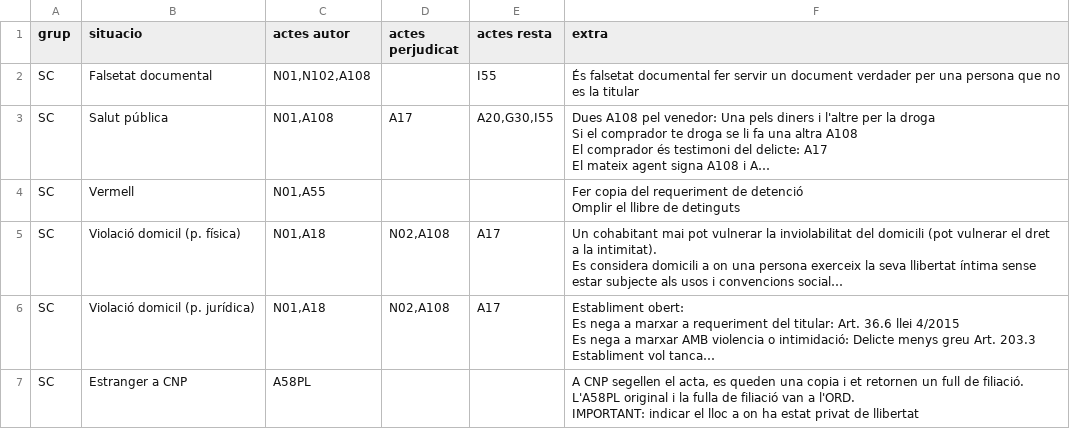
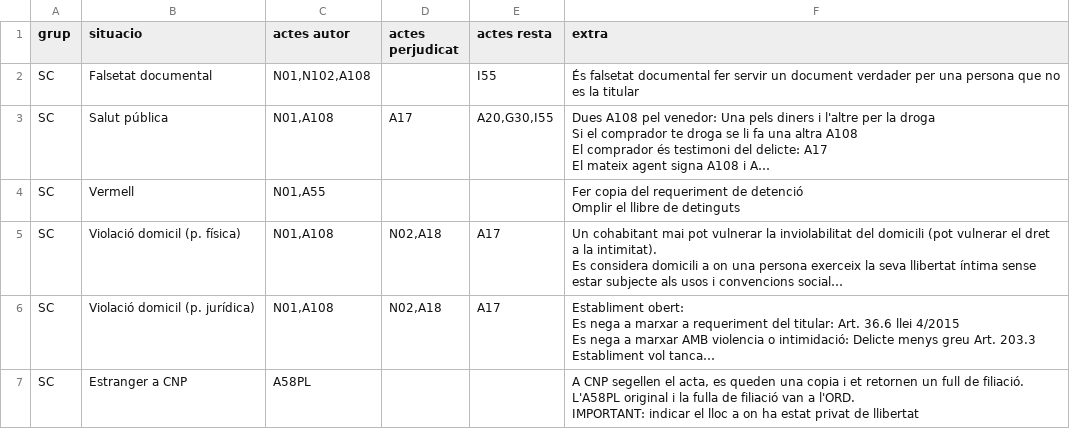
Before and after one commit to zaulin/GUB, a CSV file: actuacions/sc/actuacions.csv, drawn as a sheet; long unchanged cells end in …; the diff names each change by its address in the sheet, - before the commit and + after, or states it on an @@ line.

Commit message:
Add files via upload

```diff
--- a/actuacions/sc/actuacions.csv
+++ b/actuacions/sc/actuacions.csv
-C5:C6 (actes autor): N01,A18
+C5:C6 (actes autor): N01,A108
-D5:D6 (actes perjudicat): N02,A108
+D5:D6 (actes perjudicat): N02,A18
```
